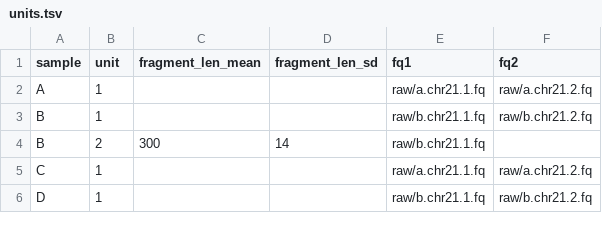
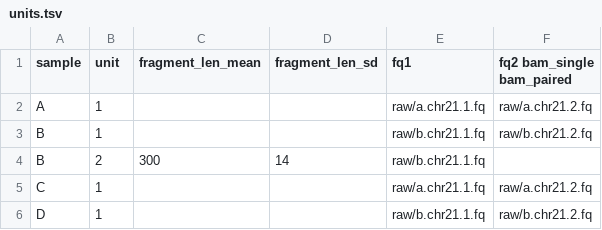
Before and after one commit to snakemake-workflows/rna-seq-kallisto-sleuth, a TSV file: config/units.tsv, drawn as a sheet.

Commit message:
Add bam columns to units.tsv

```diff
--- a/config/units.tsv
+++ b/config/units.tsv
@@ -1,2 +1,2 @@
-sample	unit	fragment_len_mean	fragment_len_sd	fq1	fq2
+sample	unit	fragment_len_mean	fragment_len_sd	fq1	fq2 bam_single  bam_paired
 A	1			raw/a.chr21.1.fq	raw/a.chr21.2.fq
```
Also changed, not shown: .test/config/units.tsv.
